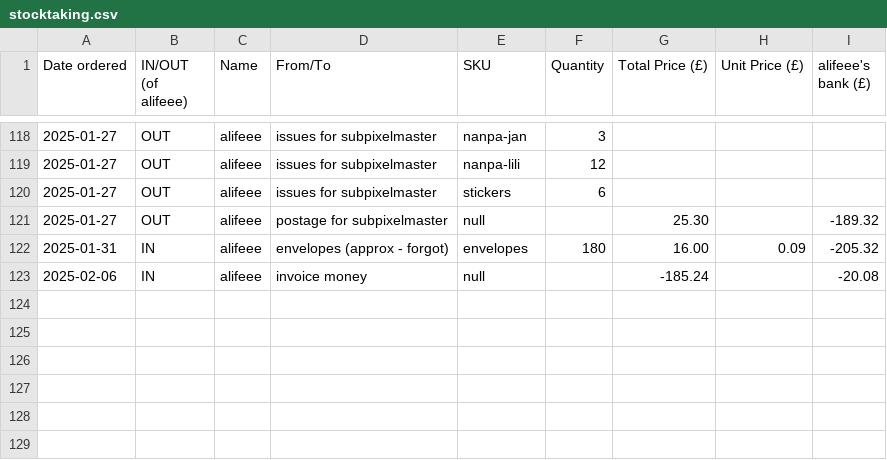
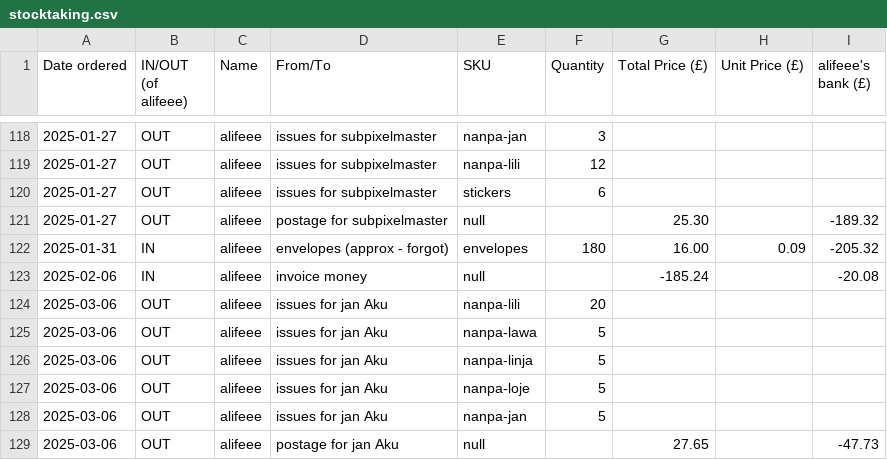
Before and after one commit to lipu-tenpo/print-and-post, a CSV file: stocktaking.csv, drawn as a sheet; only a part is shown, gaps mark what is left out.

Commit message:
add jan Aku issues

```diff
--- a/stocktaking.csv
+++ b/stocktaking.csv
@@ -123 +123,7 @@ Date ordered, IN/OUT (of alifeee), Name, From/To, SKU, Quantity, Total Price (£
 2025-02-06,IN,alifeee,invoice money,null,,-185.24,,-20.08
+2025-03-06,OUT,alifeee,issues for jan Aku,nanpa-lili,20,,,
+2025-03-06,OUT,alifeee,issues for jan Aku,nanpa-lawa,5,,,
+2025-03-06,OUT,alifeee,issues for jan Aku,nanpa-linja,5,,,
+2025-03-06,OUT,alifeee,issues for jan Aku,nanpa-loje,5,,,
+2025-03-06,OUT,alifeee,issues for jan Aku,nanpa-jan,5,,,
+2025-03-06,OUT,alifeee,postage for jan Aku,null,,27.65,,-47.73
```
